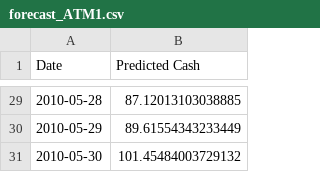
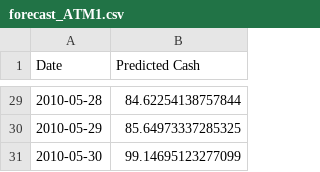
Before and after one commit to rachel-greenlee/data624, a CSV file: proj1/forecast_ATM1.csv, drawn as a sheet; only a part is shown, gaps mark what is left out; the diff covers the shown part only.

```diff
--- a/proj1/forecast_ATM1.csv
+++ b/proj1/forecast_ATM1.csv
@@ -29,3 +29,3 @@
-"2010-05-28",87.12013103038885
-"2010-05-29",89.61554343233449
-"2010-05-30",101.45484003729132
+"2010-05-28",84.62254138757844
+"2010-05-29",85.64973337285325
+"2010-05-30",99.14695123277099
```
Also changed, not shown: 27 edited cells elsewhere in this file, proj1/forecast_power.csv, 6 other files.
